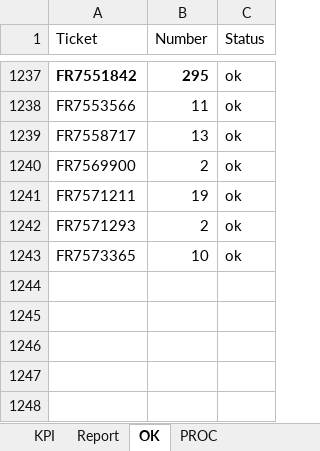
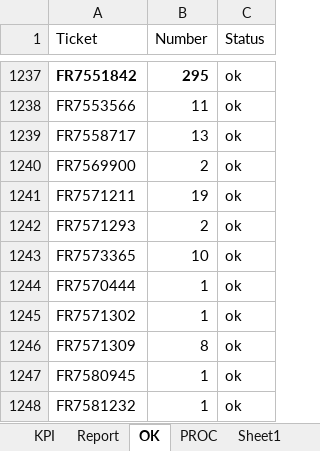
Before and after one commit to violencepierre/GCOH-Tickets-for-Processing, an Excel workbook: F3 2024 mappings.xlsx, sheet OK, drawn as a sheet; only a part is shown, gaps mark what is left out; values as stored, in another font and other column widths than the file's, no borders; conditional formats and table styles not drawn; the diff names each change by its address in the sheet, - before the commit and + after, or states it on an @@ line.

```diff
--- a/F3 2024 mappings.xlsx (sheet OK)
+++ b/F3 2024 mappings.xlsx (sheet OK)
+sheet tab: Sheet1
+row 1244: FR7570444 | 1 | ok
+row 1245: FR7571302 | 1 | ok
+row 1246: FR7571309 | 8 | ok
+row 1247: FR7580945 | 1 | ok
+row 1248: FR7581232 | 1 | ok
```
Also changed, not shown: sheet PROC, sheet Report, sheet KPI, hidden cells, GCOH Resources/GCOHPost.xlsx.
